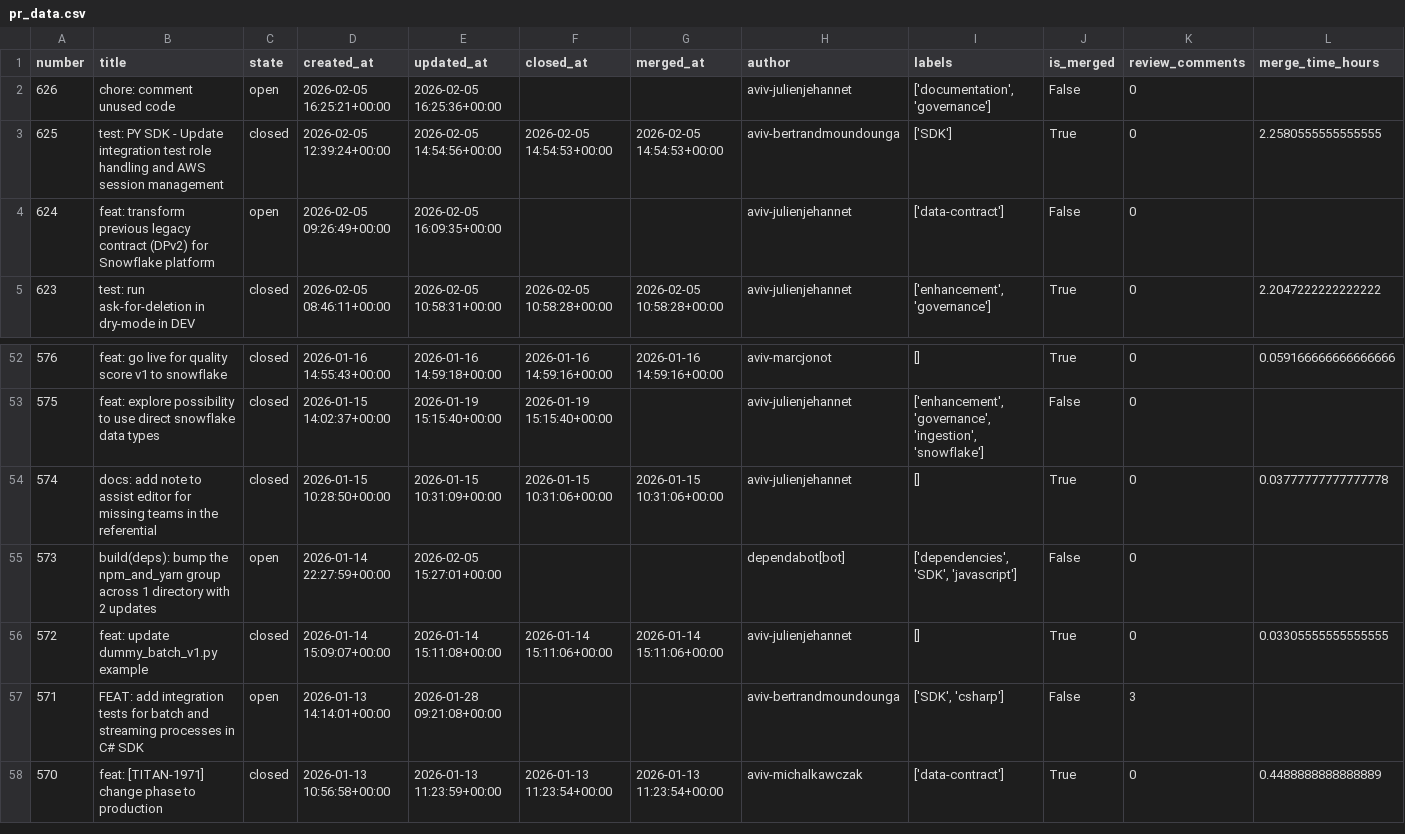
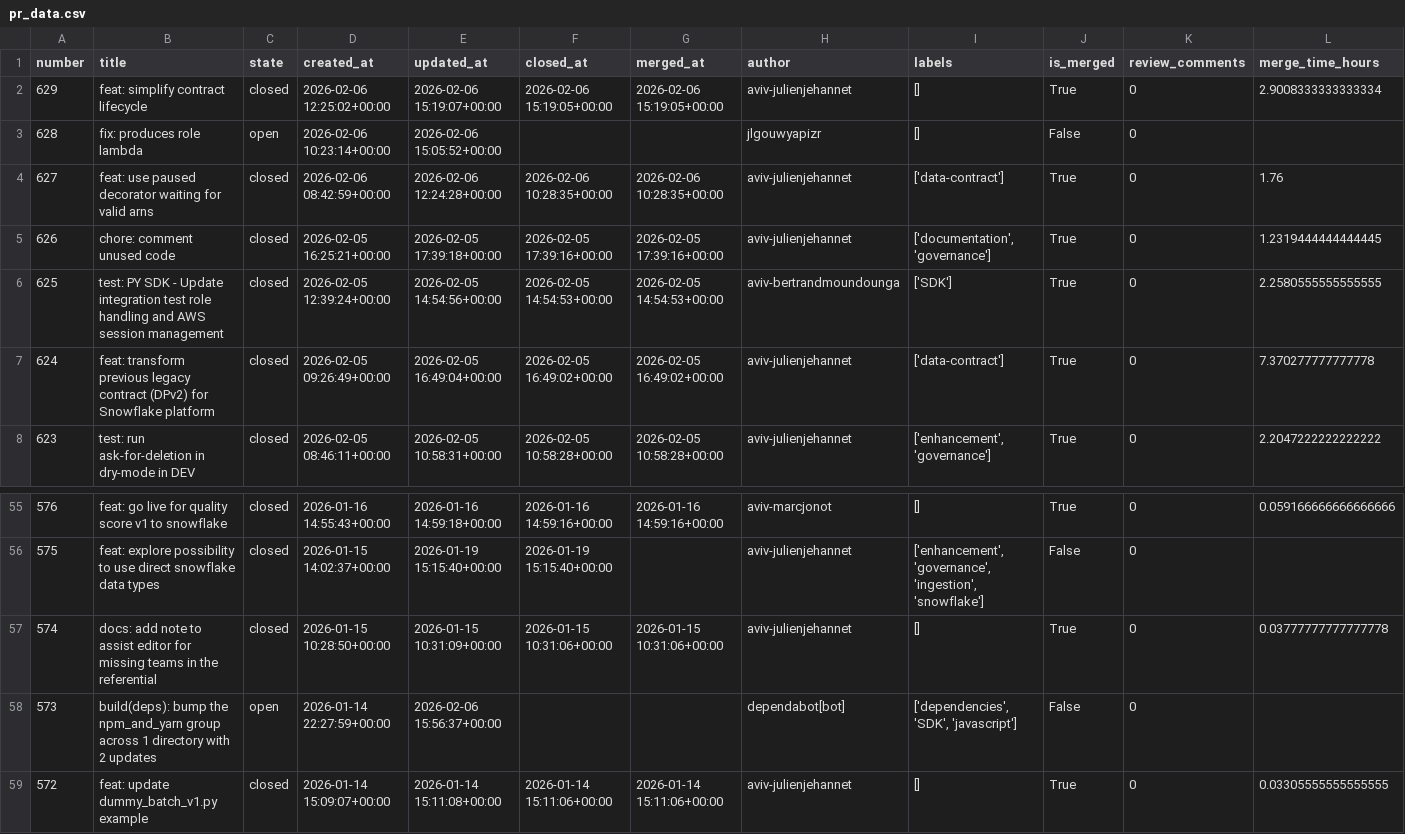
Before and after one commit to aviv-fathallahelmasri/github-pr-analytics, a CSV file: dashboard/data/pr_data.csv, drawn as a sheet; only a part is shown, gaps mark what is left out; the shorter side is filled out with more unchanged rows; addresses are those after the commit; rows hold the shown columns only; the diff names each change by its address in the sheet, - before the commit and + after, or states it on an @@ line.

```diff
--- a/dashboard/data/pr_data.csv
+++ b/dashboard/data/pr_data.csv
+row 2: 629 | feat: simplify contract lifecycle | closed | 2026-02-06 12:25:02+00:00 | 2026-02-06 15:19:07+00:00 | 2026-02-06 15:19:05+00:00 | 2026-02-06 15:19:05+00:00 | aviv-julienjehannet | [] | True | 0 | 2.9008333333333334
+row 3: 628 | fix: produces role lambda | open | 2026-02-06 10:23:14+00:00 | 2026-02-06 15:05:52+00:00 |  |  | jlgouwyapizr | [] | False | 0
+row 4: 627 | feat: use paused decorator waiting for valid arns | closed | 2026-02-06 08:42:59+00:00 | 2026-02-06 12:24:28+00:00 | 2026-02-06 10:28:35+00:00 | 2026-02-06 10:28:35+00:00 | aviv-julienjehannet | ['data-contract'] | True | 0 | 1.76
-C5 (state): open
+C5 (state): closed
-E5 (updated_at): 2026-02-05 16:25:36+00:00
+E5 (updated_at): 2026-02-05 17:39:18+00:00
-F5 (closed_at): (empty)
+F5 (closed_at): 2026-02-05 17:39:16+00:00
-G5 (merged_at): (empty)
+G5 (merged_at): 2026-02-05 17:39:16+00:00
-J5 (is_merged): False
+J5 (is_merged): True
-L5 (merge_time_hours): (empty)
+L5 (merge_time_hours): 1.2319444444444445
-C7 (state): open
+C7 (state): closed
-E7 (updated_at): 2026-02-05 16:09:35+00:00
+E7 (updated_at): 2026-02-05 16:49:04+00:00
-F7 (closed_at): (empty)
+F7 (closed_at): 2026-02-05 16:49:02+00:00
-G7 (merged_at): (empty)
+G7 (merged_at): 2026-02-05 16:49:02+00:00
-J7 (is_merged): False
+J7 (is_merged): True
-L7 (merge_time_hours): (empty)
+L7 (merge_time_hours): 7.370277777777778
-E58 (updated_at): 2026-02-05 15:27:01+00:00
+E58 (updated_at): 2026-02-06 15:56:37+00:00
```
Also changed, not shown: 2 other files.
